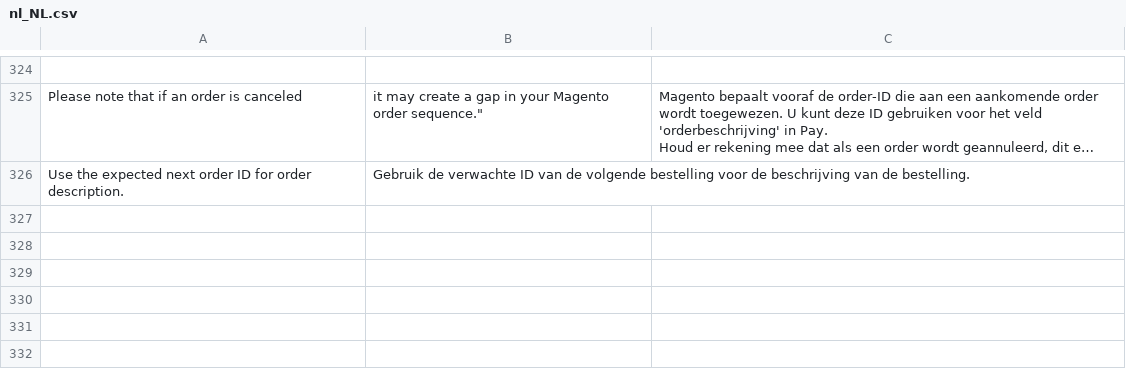
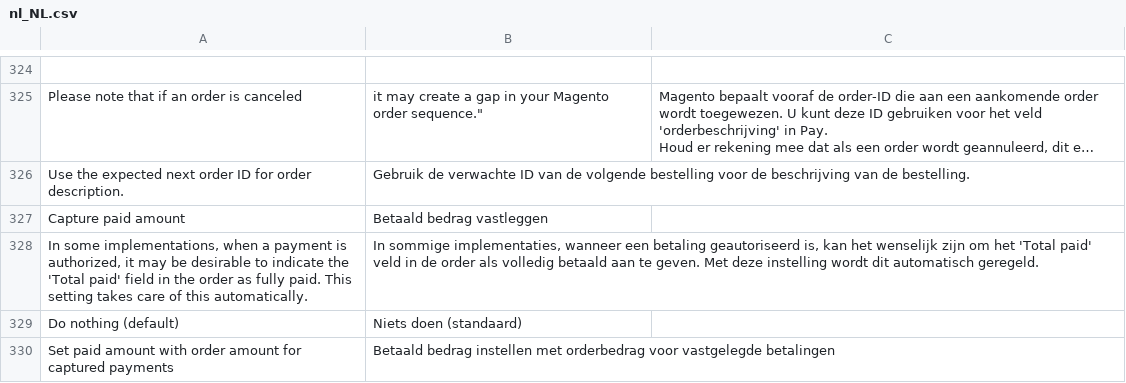
Before and after one commit to paynl/magento2-plugin, a CSV file: i18n/nl_NL.csv, drawn as a sheet; only a part is shown, gaps mark what is left out; long unchanged cells end in …; the diff names each change by its address in the sheet, - before the commit and + after, or states it on an @@ line.

```diff
--- a/i18n/nl_NL.csv
+++ b/i18n/nl_NL.csv
+row 327: Capture paid amount | Betaald bedrag vastleggen
+row 328: In some implementations, when a payment is authorized, it may be desirable to indicate the 'Total paid' field in the order as fully paid. This setting takes care of this automatically. | In sommige implementaties, wanneer een betaling geautoriseerd is, kan het wenselijk zijn om het 'Total paid' veld in de order als volledig betaald aan te geven. Met deze instelling wordt dit automatisch geregeld.
+row 329: Do nothing (default) | Niets doen (standaard)
+row 330: Set paid amount with order amount for captured payments | Betaald bedrag instellen met orderbedrag voor vastgelegde betalingen
```
Also changed, not shown: i18n/de_CH.csv, i18n/de_DE.csv, 5 other files.
